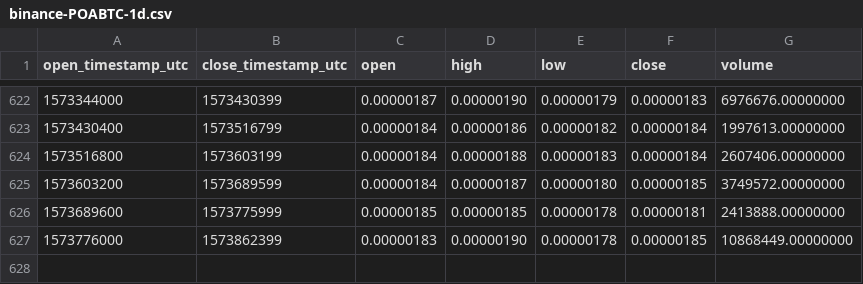
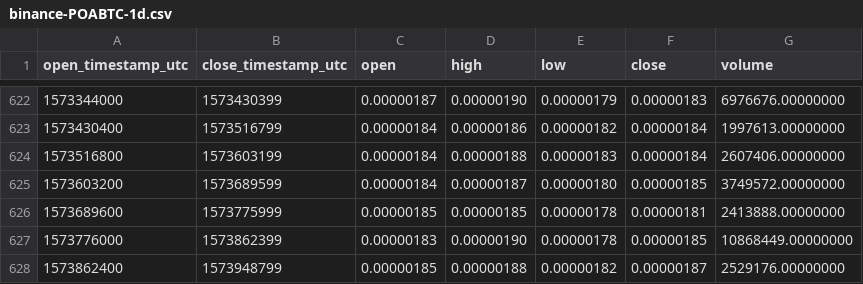
Before and after one commit to cryptobigbro/binance-POABTC, a CSV file: binance-POABTC-1d.csv, drawn as a sheet; only a part is shown, gaps mark what is left out.

Commit message:
Update OHLCV data.

```diff
--- a/binance-POABTC-1d.csv
+++ b/binance-POABTC-1d.csv
@@ -627 +627,2 @@ open_timestamp_utc,close_timestamp_utc,open,high,low,close,volume
 1573776000,1573862399,0.00000183,0.00000190,0.00000178,0.00000185,10868449.00000000
+1573862400,1573948799,0.00000185,0.00000188,0.00000182,0.00000187,2529176.00000000
```
Also changed, not shown: 1 other file.
